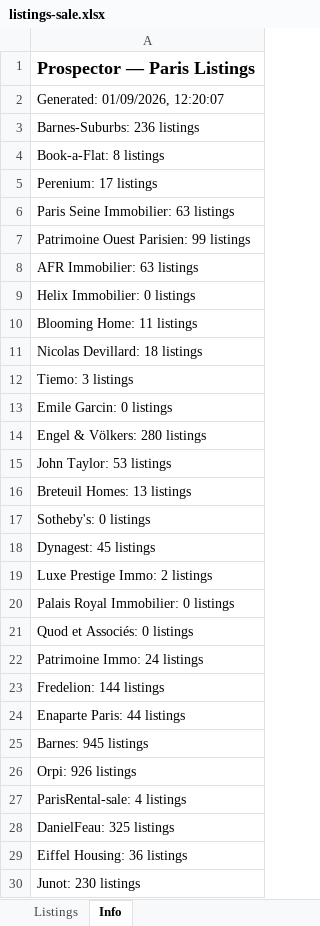
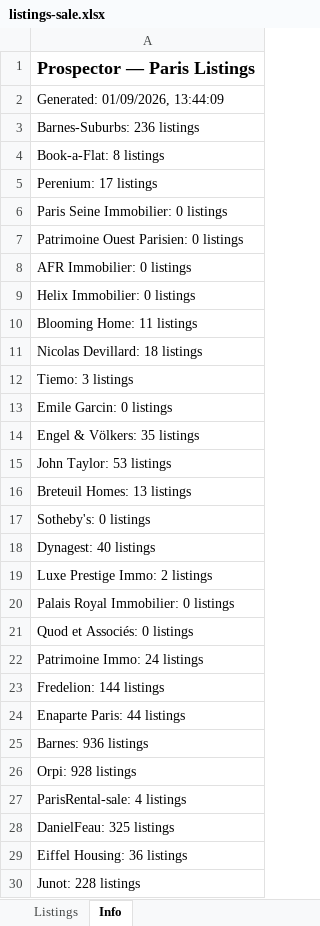
Before and after one commit to YFIP/House-Search-Agent, an Excel workbook: listings-sale.xlsx, sheet Info, drawn as a sheet; values as stored, in another font and other column widths than the file's, no borders; the diff names each change by its address in the sheet, - before the commit and + after, or states it on an @@ line.

```diff
--- a/listings-sale.xlsx (sheet Info)
+++ b/listings-sale.xlsx (sheet Info)
-A2: Generated: 01/09/2026, 12:20:07
+A2: Generated: 01/09/2026, 13:44:09
-A6: Paris Seine Immobilier: 63 listings
+A6: Paris Seine Immobilier: 0 listings
-A7: Patrimoine Ouest Parisien: 99 listings
+A7: Patrimoine Ouest Parisien: 0 listings
-A8: AFR Immobilier: 63 listings
+A8: AFR Immobilier: 0 listings
-A14: Engel & Völkers: 280 listings
+A14: Engel & Völkers: 35 listings
-A18: Dynagest: 45 listings
+A18: Dynagest: 40 listings
-A25: Barnes: 945 listings
+A25: Barnes: 936 listings
-A26: Orpi: 926 listings
+A26: Orpi: 928 listings
-A30: Junot: 230 listings
+A30: Junot: 228 listings
```
Also changed, not shown: sheet Listings, listings.xlsx.
